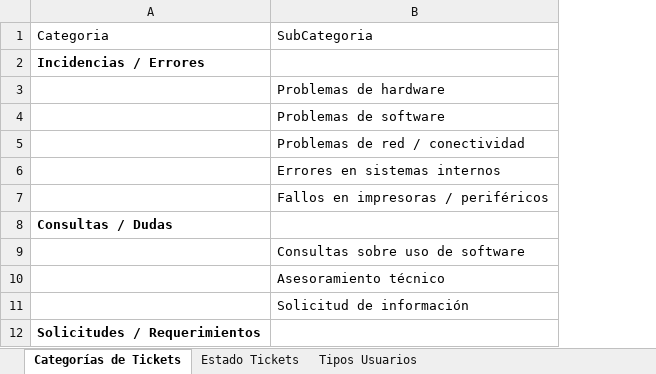
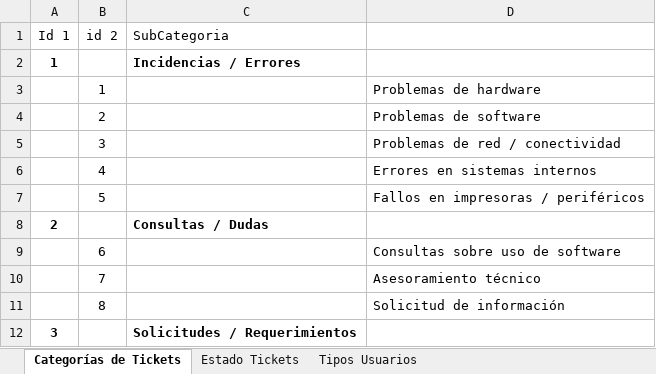
Before and after one commit to Salchy/HelpFlow, an Excel workbook: [docs]/Apuntes DER database.xlsx, sheet Categorías de Tickets, drawn as a sheet; only a part is shown; values as stored, in another font and other column widths than the file's, no borders; removed rows and columns are numbered as before the commit, all else as after; the diff names each change by its address in the sheet, - before the commit and + after, or states it on an @@ line.

Commit message:
Arreglos en visual de listado de tickets + Insert de datos de prueba

```diff
--- a/[docs]/Apuntes DER database.xlsx (sheet Categorías de Tickets)
+++ b/[docs]/Apuntes DER database.xlsx (sheet Categorías de Tickets)
+column A, rows 2-12: 1 |  |  |  |  |  | 2 |  |  |  | 3
+column B, rows 3-11: 1 | 2 | 3 | 4 | 5 |  | 6 | 7 | 8
-row 1: Categoria | SubCategoria
+row 1: Id 1 | id 2 | SubCategoria
```
Also changed, not shown: 3 other files.
